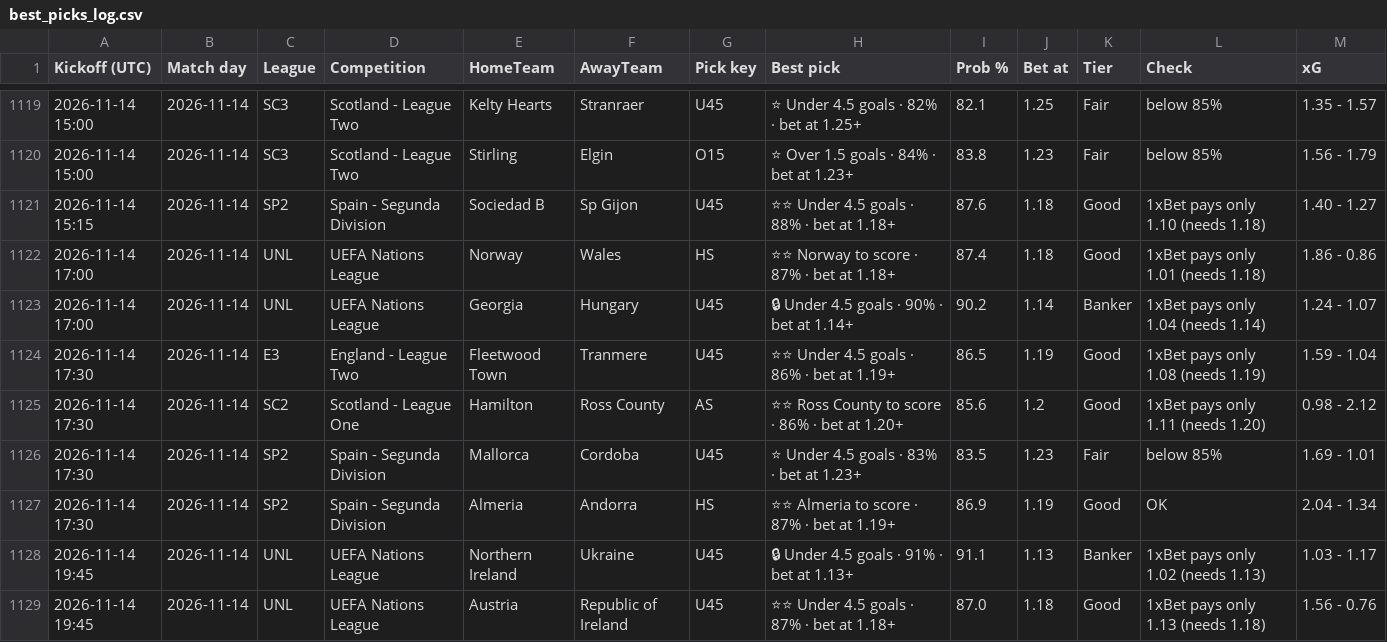
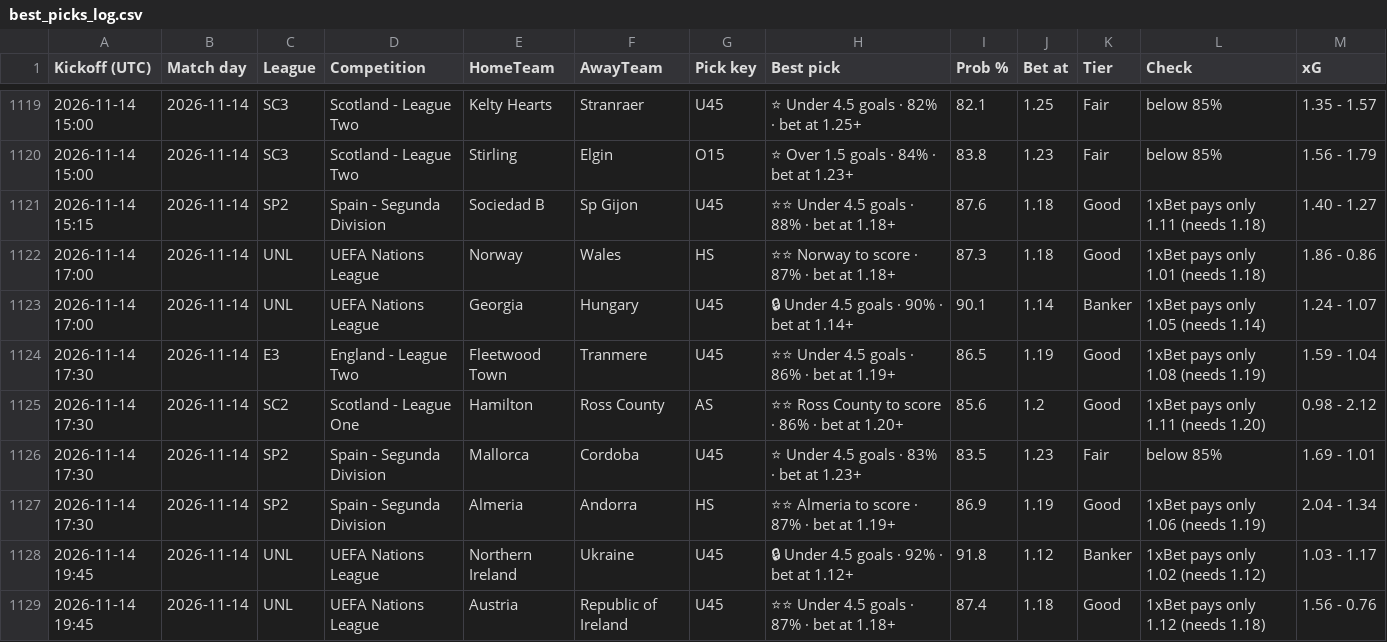
Before and after one commit to tambejasparh/epl-value-dashboard, a CSV file: best_picks_log.csv, drawn as a sheet; only a part is shown, gaps mark what is left out; the diff covers the shown part only.

```diff
--- a/best_picks_log.csv
+++ b/best_picks_log.csv
@@ -1120,5 +1120,5 @@ Kickoff (UTC),Match day,League,Competition,HomeTeam,AwayTeam,Pick key,Best pick,
 2026-11-14 15:00,2026-11-14,SC3,Scotland - League Two,Stirling,Elgin,O15,⭐ Over 1.5 goals · 84% · bet at 1.23+,83.8,1.23,Fair,below 85%,1.56 - 1.79
-2026-11-14 15:15,2026-11-14,SP2,Spain - Segunda Division,Sociedad B,Sp Gijon,U45,⭐⭐ Under 4.5 goals · 88% · bet at 1.18+,87.6,1.18,Good,1xBet pays only 1.10 (needs 1.18),1.40 - 1.27
-2026-11-14 17:00,2026-11-14,UNL,UEFA Nations League,Norway,Wales,HS,⭐⭐ Norway to score · 87% · bet at 1.18+,87.4,1.18,Good,1xBet pays only 1.01 (needs 1.18),1.86 - 0.86
-2026-11-14 17:00,2026-11-14,UNL,UEFA Nations League,Georgia,Hungary,U45,🔒 Under 4.5 goals · 90% · bet at 1.14+,90.2,1.14,Banker,1xBet pays only 1.04 (needs 1.14),1.24 - 1.07
+2026-11-14 15:15,2026-11-14,SP2,Spain - Segunda Division,Sociedad B,Sp Gijon,U45,⭐⭐ Under 4.5 goals · 88% · bet at 1.18+,87.6,1.18,Good,1xBet pays only 1.11 (needs 1.18),1.40 - 1.27
+2026-11-14 17:00,2026-11-14,UNL,UEFA Nations League,Norway,Wales,HS,⭐⭐ Norway to score · 87% · bet at 1.18+,87.3,1.18,Good,1xBet pays only 1.01 (needs 1.18),1.86 - 0.86
+2026-11-14 17:00,2026-11-14,UNL,UEFA Nations League,Georgia,Hungary,U45,🔒 Under 4.5 goals · 90% · bet at 1.14+,90.1,1.14,Banker,1xBet pays only 1.05 (needs 1.14),1.24 - 1.07
 2026-11-14 17:30,2026-11-14,E3,England - League Two,Fleetwood Town,Tranmere,U45,⭐⭐ Under 4.5 goals · 86% · bet at 1.19+,86.5,1.19,Good,1xBet pays only 1.08 (needs 1.19),1.59 - 1.04
@@ -1126,4 +1126,4 @@ Kickoff (UTC),Match day,League,Competition,HomeTeam,AwayTeam,Pick key,Best pick,
 2026-11-14 17:30,2026-11-14,SP2,Spain - Segunda Division,Mallorca,Cordoba,U45,⭐ Under 4.5 goals · 83% · bet at 1.23+,83.5,1.23,Fair,below 85%,1.69 - 1.01
-2026-11-14 17:30,2026-11-14,SP2,Spain - Segunda Division,Almeria,Andorra,HS,⭐⭐ Almeria to score · 87% · bet at 1.19+,86.9,1.19,Good,OK,2.04 - 1.34
-2026-11-14 19:45,2026-11-14,UNL,UEFA Nations League,Northern Ireland,Ukraine,U45,🔒 Under 4.5 goals · 91% · bet at 1.13+,91.1,1.13,Banker,1xBet pays only 1.02 (needs 1.13),1.03 - 1.17
-2026-11-14 19:45,2026-11-14,UNL,UEFA Nations League,Austria,Republic of Ireland,U45,⭐⭐ Under 4.5 goals · 87% · bet at 1.18+,87.0,1.18,Good,1xBet pays only 1.13 (needs 1.18),1.56 - 0.76
+2026-11-14 17:30,2026-11-14,SP2,Spain - Segunda Division,Almeria,Andorra,HS,⭐⭐ Almeria to score · 87% · bet at 1.19+,86.9,1.19,Good,1xBet pays only 1.06 (needs 1.19),2.04 - 1.34
+2026-11-14 19:45,2026-11-14,UNL,UEFA Nations League,Northern Ireland,Ukraine,U45,🔒 Under 4.5 goals · 92% · bet at 1.12+,91.8,1.12,Banker,1xBet pays only 1.02 (needs 1.12),1.03 - 1.17
+2026-11-14 19:45,2026-11-14,UNL,UEFA Nations League,Austria,Republic of Ireland,U45,⭐⭐ Under 4.5 goals · 87% · bet at 1.18+,87.4,1.18,Good,1xBet pays only 1.12 (needs 1.18),1.56 - 0.76
```
Also changed, not shown: 1 added row and 95 edited cells elsewhere in this file, data_snapshot/af_fixtures.csv, data_snapshot/cup_odds.csv, 10 other files.
